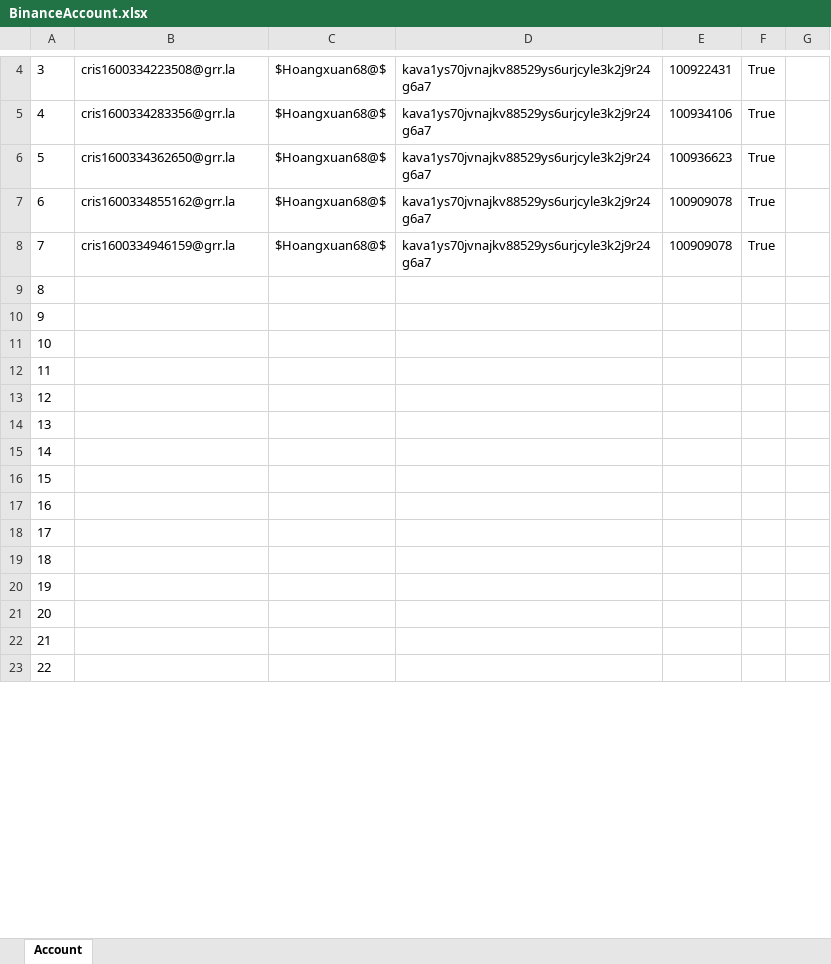
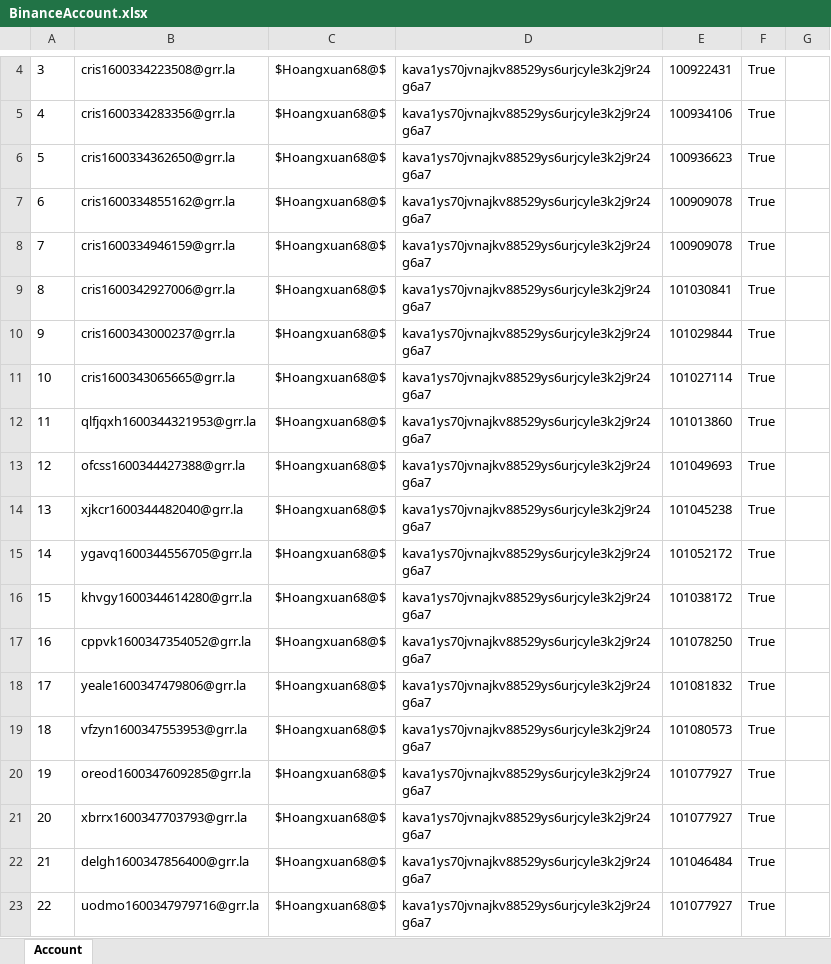
Before and after one commit to dzunguyenit/POM_New, an Excel workbook: data/BinanceAccount.xlsx, sheet Account, drawn as a sheet; only a part is shown, gaps mark what is left out; values as stored, in another font and other column widths than the file's, no borders; the diff covers the shown part only; the diff names each change by its address in the sheet, - before the commit and + after, or states it on an @@ line.

```diff
--- a/data/BinanceAccount.xlsx (sheet Account)
+++ b/data/BinanceAccount.xlsx (sheet Account)
-B9: (empty)
+B9: cris1600342927006@grr.la
-C9:C23: (empty)
+C9:C23: $Hoangxuan68@$
-D9:D23: (empty)
+D9:D23: kava1ys70jvnajkv88529ys6urjcyle3k2j9r24g6a7
-E9: (empty)
+E9: 101030841
-F9:F23: (empty)
+F9:F23: True
-B10: (empty)
+B10: cris1600343000237@grr.la
-E10: (empty)
+E10: 101029844
-B11: (empty)
+B11: cris1600343065665@grr.la
-E11: (empty)
+E11: 101027114
-B12: (empty)
+B12: qlfjqxh1600344321953@grr.la
-E12: (empty)
+E12: 101013860
-B13: (empty)
+B13: ofcss1600344427388@grr.la
-E13: (empty)
+E13: 101049693
-B14: (empty)
+B14: xjkcr1600344482040@grr.la
-E14: (empty)
+E14: 101045238
-B15: (empty)
+B15: ygavq1600344556705@grr.la
-E15: (empty)
+E15: 101052172
-B16: (empty)
+B16: khvgy1600344614280@grr.la
-E16: (empty)
+E16: 101038172
-B17: (empty)
+B17: cppvk1600347354052@grr.la
-E17: (empty)
+E17: 101078250
-B18: (empty)
+B18: yeale1600347479806@grr.la
-E18: (empty)
+E18: 101081832
-B19: (empty)
+B19: vfzyn1600347553953@grr.la
-E19: (empty)
+E19: 101080573
-B20: (empty)
+B20: oreod1600347609285@grr.la
-E20:E21: (empty)
+E20:E21: 101077927
-B21: (empty)
+B21: xbrrx1600347703793@grr.la
-B22: (empty)
+B22: delgh1600347856400@grr.la
-E22: (empty)
+E22: 101046484
-B23: (empty)
+B23: uodmo1600347979716@grr.la
-E23: (empty)
+E23: 101077927
```
Also changed, not shown: 1 added row, 1 removed row and 55 edited cells elsewhere in this sheet, 3 other files.
